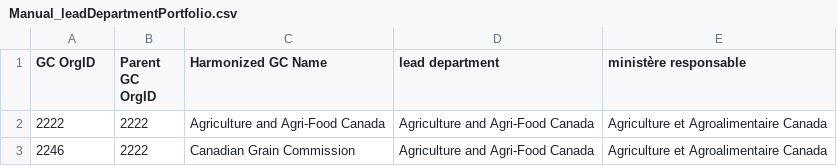
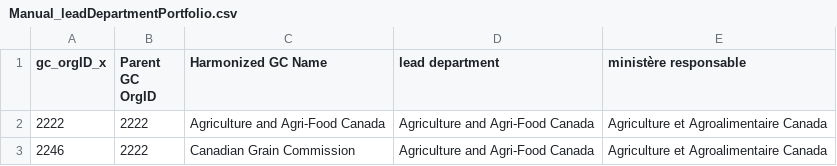
Before and after one commit to Jmikelittle/GCOrgName, a CSV file: Resources/Manual_leadDepartmentPortfolio.csv, drawn as a sheet; only a part is shown.

```diff
--- a/Resources/Manual_leadDepartmentPortfolio.csv
+++ b/Resources/Manual_leadDepartmentPortfolio.csv
@@ -1,2 +1,2 @@
-GC OrgID,Parent GC OrgID,Harmonized GC Name ,lead department,ministère responsable
+gc_orgID_x,Parent GC OrgID,Harmonized GC Name ,lead department,ministère responsable
 2222,2222,Agriculture and Agri-Food Canada,Agriculture and Agri-Food Canada,Agriculture et Agroalimentaire Canada
```
Also changed, not shown: Resources/Fixed_RG_names.csv, Resources/final_RG_match.csv, 4 other files.
